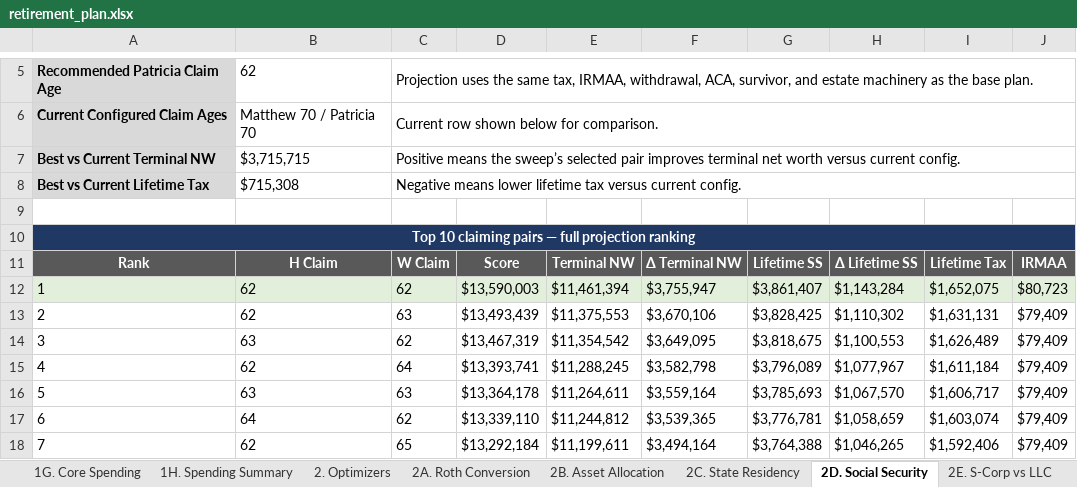
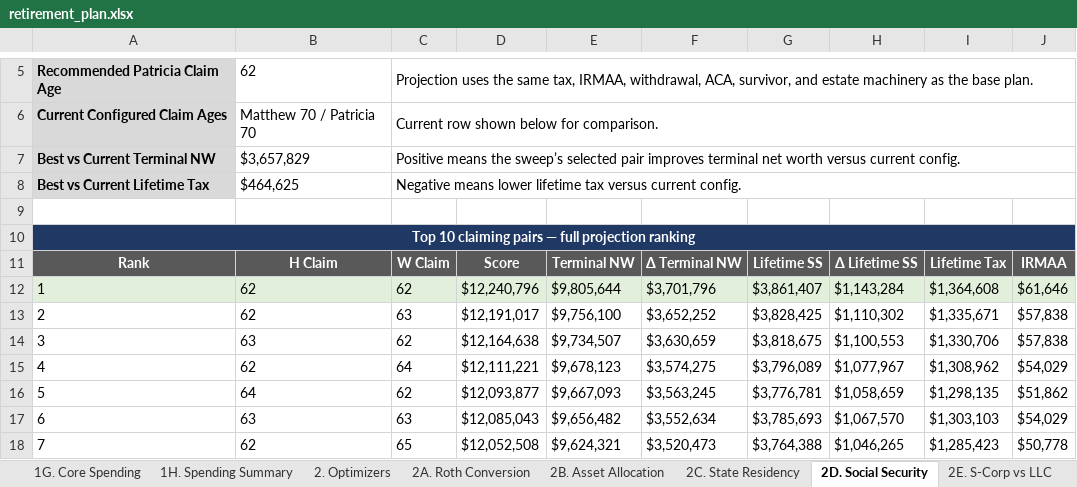
Before and after one commit to matthartzman/retirement_system, an Excel workbook: output/retirement_plan.xlsx, sheet 2D. Social Security, drawn as a sheet; only a part is shown, gaps mark what is left out; values as stored, in another font and other column widths than the file's, no borders; removed rows and columns are numbered as before the commit, all else as after; the diff covers the shown part only; the diff names each change by its address in the sheet, - before the commit and + after, or states it on an @@ line.

```diff
--- a/output/retirement_plan.xlsx (sheet 2D. Social Security)
+++ b/output/retirement_plan.xlsx (sheet 2D. Social Security)
-B7: $3,715,715
+B7: $3,657,829
-B8: $715,308
+B8: $464,625
-D12: $13,590,003
+D12: $12,240,796
-E12: $11,461,394
+E12: $9,805,644
-F12: $3,755,947
+F12: $3,701,796
-I12: $1,652,075
+I12: $1,364,608
-J12: $80,723
+J12: $61,646
-D13: $13,493,439
+D13: $12,191,017
-E13: $11,375,553
+E13: $9,756,100
-F13: $3,670,106
+F13: $3,652,252
-I13: $1,631,131
+I13: $1,335,671
-J13:J14: $79,409
+J13:J14: $57,838
-D14: $13,467,319
+D14: $12,164,638
-E14: $11,354,542
+E14: $9,734,507
-F14: $3,649,095
+F14: $3,630,659
-I14: $1,626,489
+I14: $1,330,706
-D15: $13,393,741
+D15: $12,111,221
-E15: $11,288,245
+E15: $9,678,123
-F15: $3,582,798
+F15: $3,574,275
-I15: $1,611,184
+I15: $1,308,962
-J15: $79,409
+J15: $54,029
-row 16: 5 | 63 | 63 | $13,364,178 | $11,264,611 | $3,559,164 | $3,785,693 | $1,067,570 | $1,606,717 | $79,409
-row 17: 6 | 64 | 62 | $13,339,110 | $11,244,812 | $3,539,365 | $3,776,781 | $1,058,659 | $1,603,074 | $79,409
+row 16: 5 | 64 | 62 | $12,093,877 | $9,667,093 | $3,563,245 | $3,776,781 | $1,058,659 | $1,298,135 | $51,862
+row 17: 6 | 63 | 63 | $12,085,043 | $9,656,482 | $3,552,634 | $3,785,693 | $1,067,570 | $1,303,103 | $54,029
-D18: $13,292,184
+D18: $12,052,508
-E18: $11,199,611
+E18: $9,624,321
-F18: $3,494,164
+F18: $3,520,473
-I18: $1,592,406
+I18: $1,285,423
-J18: $79,409
+J18: $50,778
```
Also changed, not shown: 380 edited cells elsewhere in this sheet, sheet 4C. Account Reconciliation, sheet 3A. Monte Carlo, sheet 1C. Cash Flow, sheet 1B. Net Worth, sheet 4E. RMD Audit, sheet 2C. State Residency, 10 more sheets, charts or pictures, 9 other files.
